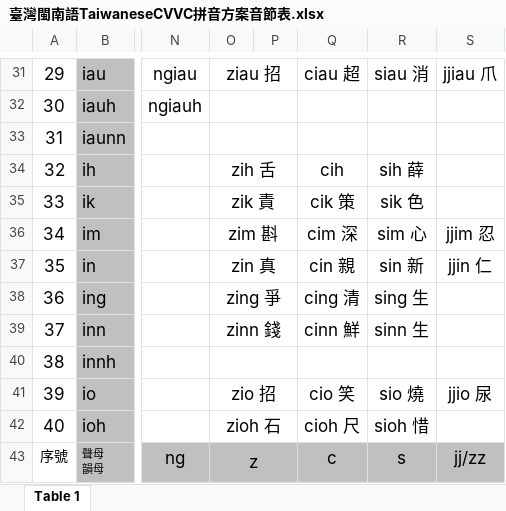
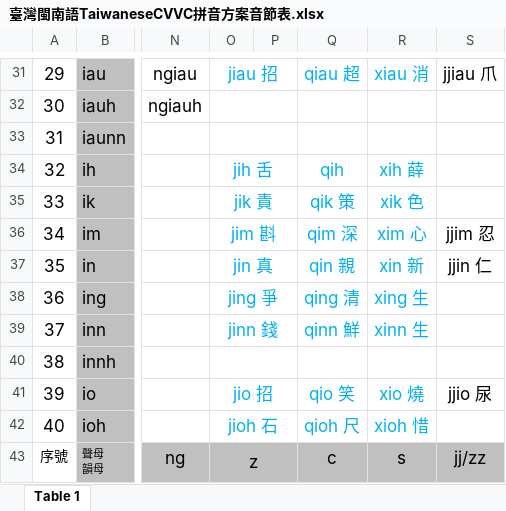
Before and after one commit to justln1113/UTAU-Taiwanese-Voicebank-Project, an Excel workbook: 臺灣閩南語TaiwaneseCVVC拼音方案音節表.xlsx, sheet Table 1, drawn as a sheet; only a part is shown, gaps mark what is left out; values as stored, in another font and other column widths than the file's, no borders; the diff covers the shown part only; the diff names each change by its address in the sheet, - before the commit and + after, or states it on an @@ line.

```diff
--- a/臺灣閩南語TaiwaneseCVVC拼音方案音節表.xlsx (sheet Table 1)
+++ b/臺灣閩南語TaiwaneseCVVC拼音方案音節表.xlsx (sheet Table 1)
-O31 text colour: black
+O31 text colour: #00B0F0
-O31: ziau 招
+O31: jiau 招
-Q31:R31 text colour: black
+Q31:R31 text colour: #00B0F0
-Q31: ciau 超
+Q31: qiau 超
-R31: siau 消
+R31: xiau 消
-O34: zih 舌
+O34: jih 舌
-O34:O39 text colour: black
+O34:O39 text colour: #00B0F0
-Q34: cih
+Q34: qih
-Q34:R39 text colour: black
+Q34:R39 text colour: #00B0F0
-R34: sih 薛
+R34: xih 薛
-O35: zik 責
+O35: jik 責
-Q35: cik 策
+Q35: qik 策
-R35: sik 色
+R35: xik 色
-O36: zim 斟
+O36: jim 斟
-Q36: cim 深
+Q36: qim 深
-R36: sim 心
+R36: xim 心
-O37: zin 真
+O37: jin 真
-Q37: cin 親
+Q37: qin 親
-R37: sin 新
+R37: xin 新
-O38: zing 爭
+O38: jing 爭
-Q38: cing 清
+Q38: qing 清
-R38: sing 生
+R38: xing 生
-O39: zinn 錢
+O39: jinn 錢
-Q39: cinn 鮮
+Q39: qinn 鮮
-R39: sinn 生
+R39: xinn 生
-O41: zio 招
+O41: jio 招
-O41:O42 text colour: black
+O41:O42 text colour: #00B0F0
-Q41: cio 笑
+Q41: qio 笑
-Q41:R42 text colour: black
+Q41:R42 text colour: #00B0F0
-R41: sio 燒
+R41: xio 燒
-O42: zioh 石
+O42: jioh 石
-Q42: cioh 尺
+Q42: qioh 尺
-R42: sioh 惜
+R42: xioh 惜
```
Also changed, not shown: 50 edited cells and cell formats elsewhere in this sheet.
